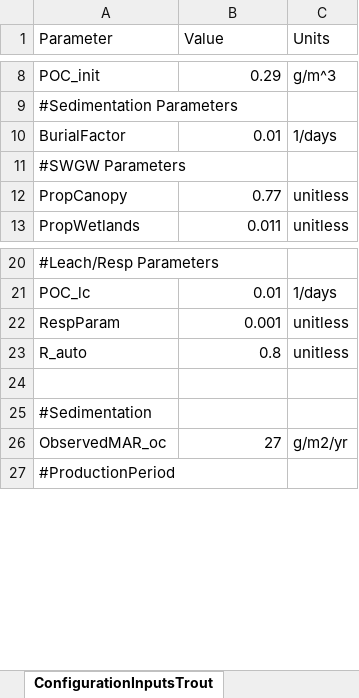
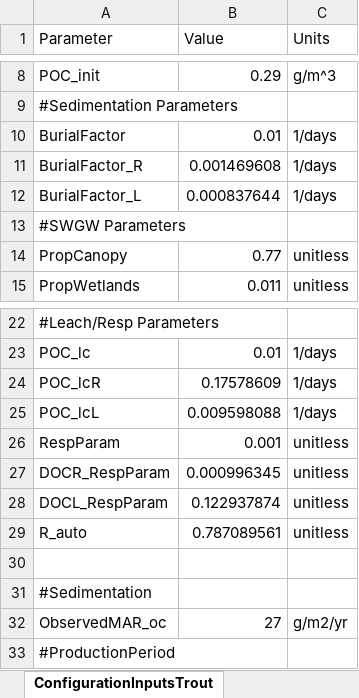
Before and after one commit to GLEON/SOS, an Excel workbook: TroutLake/ConfigurationInputsTrout.xlsx, sheet ConfigurationInputsTrout, drawn as a sheet; only a part is shown, gaps mark what is left out; values as stored, in another font and other column widths than the file's, no borders; addresses are those after the commit; the diff names each change by its address in the sheet, - before the commit and + after, or states it on an @@ line.

Commit message:
Update Trout ConfigInputs based on optimization

```diff
--- a/TroutLake/ConfigurationInputsTrout.xlsx (sheet ConfigurationInputsTrout)
+++ b/TroutLake/ConfigurationInputsTrout.xlsx (sheet ConfigurationInputsTrout)
+row 11: BurialFactor_R | 0.001469608 | 1/days
+row 12: BurialFactor_L | 0.000837644 | 1/days
+row 24: POC_lcR | 0.17578609 | 1/days
+row 25: POC_lcL | 0.009598088 | 1/days
+row 27: DOCR_RespParam | 0.000996345 | unitless
+row 28: DOCL_RespParam | 0.122937874 | unitless
-B29 (Value): 0.8
+B29 (Value): 0.787089561
```
Also changed, not shown: 1 other file.
